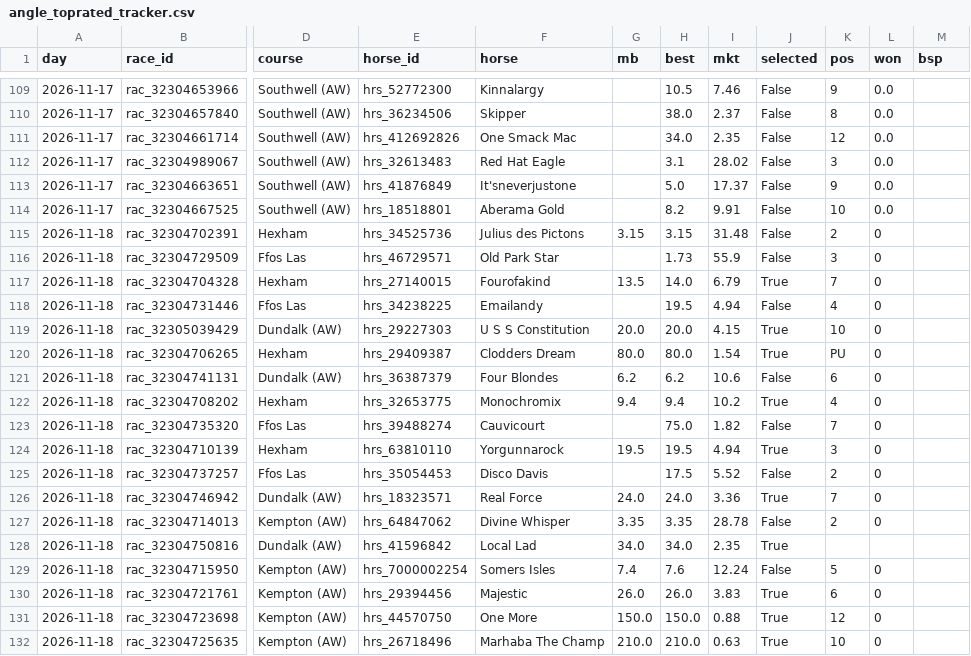
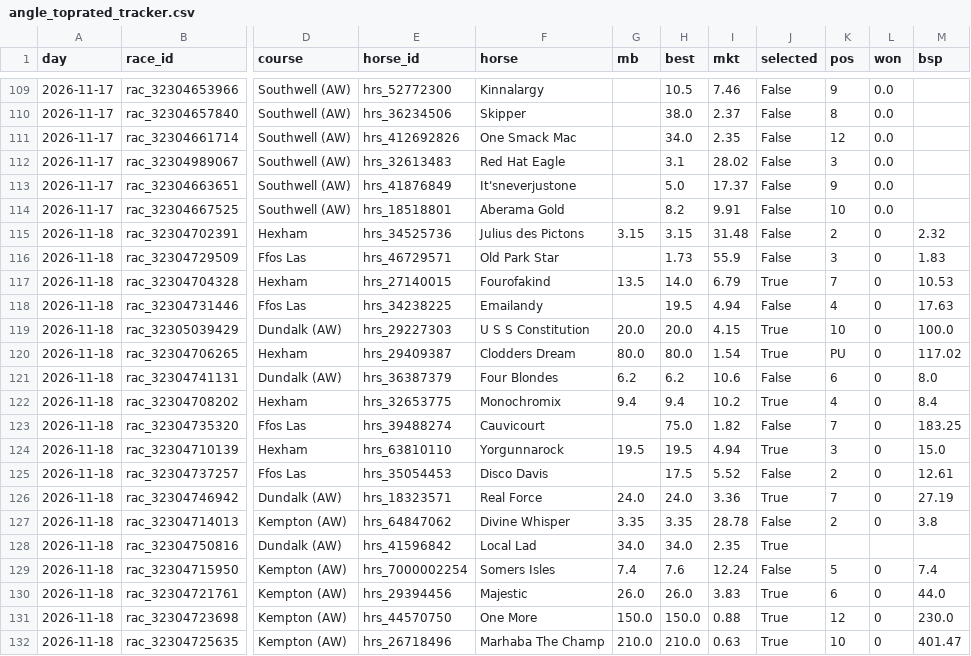
Before and after one commit to tipsearch1-cell/racing-pipeline, a CSV file: data/angle_toprated_tracker.csv, drawn as a sheet; only a part is shown, gaps mark what is left out; the diff names each change by its address in the sheet, - before the commit and + after, or states it on an @@ line.

```diff
--- a/data/angle_toprated_tracker.csv
+++ b/data/angle_toprated_tracker.csv
-M115 (bsp): (empty)
+M115 (bsp): 2.32
-M116 (bsp): (empty)
+M116 (bsp): 1.83
-M117 (bsp): (empty)
+M117 (bsp): 10.53
-M118 (bsp): (empty)
+M118 (bsp): 17.63
-M119 (bsp): (empty)
+M119 (bsp): 100.0
-M120 (bsp): (empty)
+M120 (bsp): 117.02
-M121 (bsp): (empty)
+M121 (bsp): 8.0
-M122 (bsp): (empty)
+M122 (bsp): 8.4
-M123 (bsp): (empty)
+M123 (bsp): 183.25
-M124 (bsp): (empty)
+M124 (bsp): 15.0
-M125 (bsp): (empty)
+M125 (bsp): 12.61
-M126 (bsp): (empty)
+M126 (bsp): 27.19
-M127 (bsp): (empty)
+M127 (bsp): 3.8
-M129 (bsp): (empty)
+M129 (bsp): 7.4
-M130 (bsp): (empty)
+M130 (bsp): 44.0
-M131 (bsp): (empty)
+M131 (bsp): 230.0
-M132 (bsp): (empty)
+M132 (bsp): 401.47
```
Also changed, not shown: data/card_review_tracker.csv, 3 other files.
